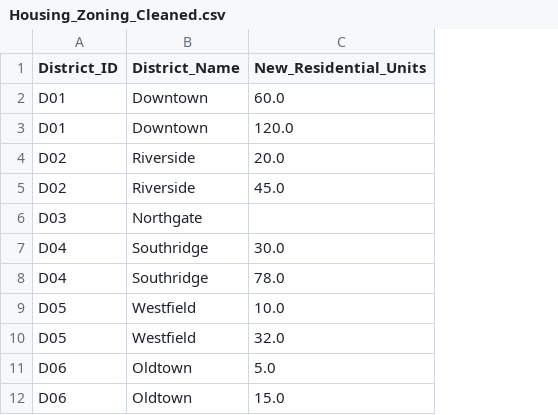
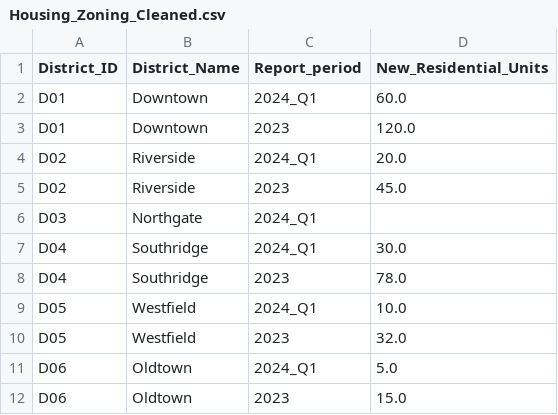
Before and after one commit to 5uhayb/Mini-Project---phase-2-, a CSV file: Housing_Zoning_Cleaned.csv, drawn as a sheet; the diff names each change by its address in the sheet, - before the commit and + after, or states it on an @@ line.

```diff
--- a/Housing_Zoning_Cleaned.csv
+++ b/Housing_Zoning_Cleaned.csv
+column C (Report_period), rows 2-12: 2024_Q1 | 2023 | 2024_Q1 | 2023 | 2024_Q1 | 2024_Q1 | 2023 | 2024_Q1 | 2023 | 2024_Q1 | 2023
```
Also changed, not shown: 2 other files.
